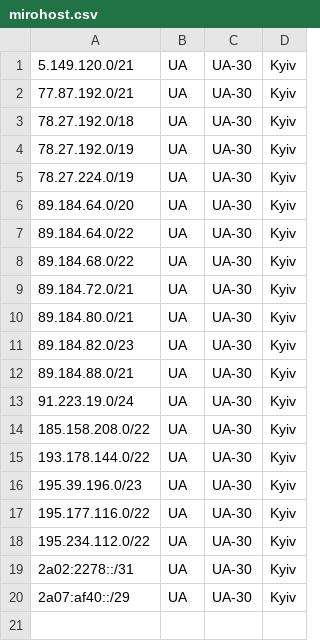
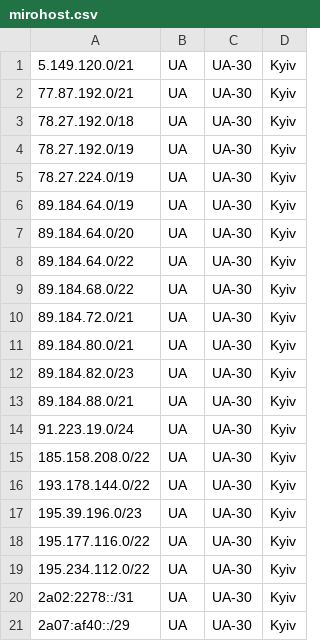
Before and after one commit to imena/geofeed, a CSV file: mirohost.csv, drawn as a sheet.

Commit message:
Update mirohost.csv

```diff
--- a/mirohost.csv
+++ b/mirohost.csv
@@ -5,2 +5,3 @@
 78.27.224.0/19,UA,UA-30,Kyiv,
+89.184.64.0/19,UA,UA-30,Kyiv,
 89.184.64.0/20,UA,UA-30,Kyiv,
```
